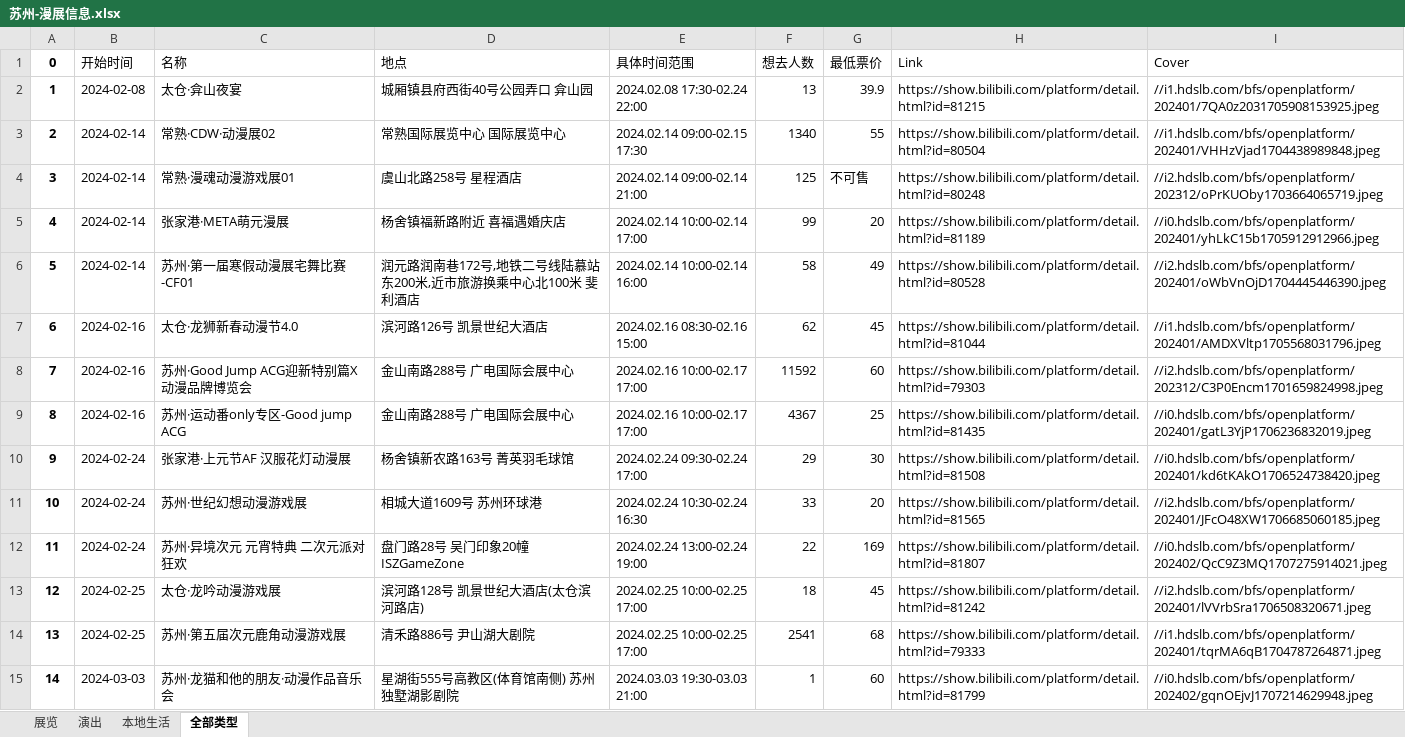
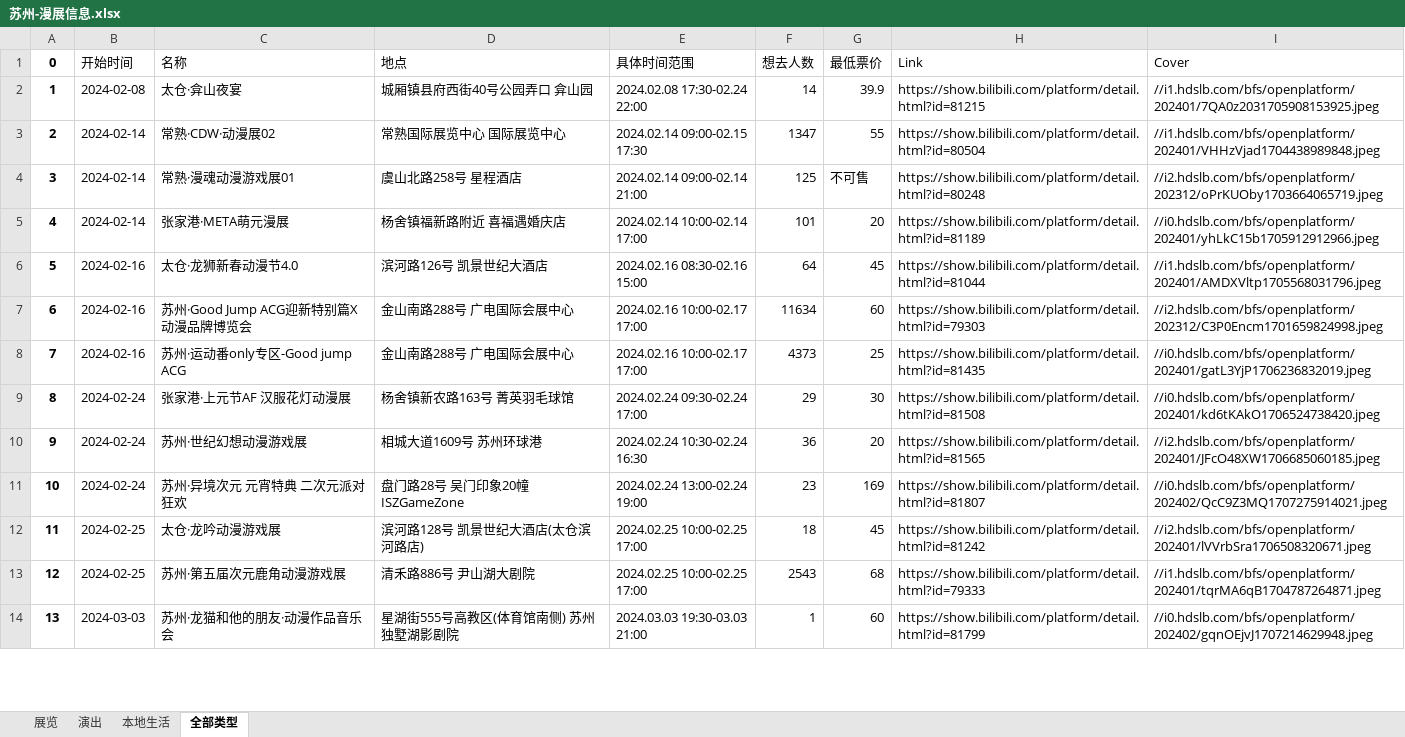
Before and after one commit to liuly0322/BilibiliAnimationExhibitionInformationCollection, an Excel workbook: 苏州-漫展信息.xlsx, sheet 全部类型, drawn as a sheet; only a part is shown; values as stored, in another font and other column widths than the file's, no borders; removed rows and columns are numbered as before the commit, all else as after; the diff covers the shown part only; the diff names each change by its address in the sheet, - before the commit and + after, or states it on an @@ line.

```diff
--- a/苏州-漫展信息.xlsx (sheet 全部类型)
+++ b/苏州-漫展信息.xlsx (sheet 全部类型)
-F2 (想去人数): 13
+F2 (想去人数): 14
-F3 (想去人数): 1340
+F3 (想去人数): 1347
-F5 (想去人数): 99
+F5 (想去人数): 101
-row 6: 5 | 2024-02-14 | 苏州·第一届寒假动漫展宅舞比赛-CF01 | 润元路润南巷172号,地铁二号线陆慕站东200米,近市旅游换乘中心北100米 斐利酒店 | 2024.02.14 10:00-02.14 16:00 | 58 | 49 | https://show.bilibili.com/platform/detail.html?id=80528 | //i2.hdslb.com/bfs/openplatform/202401/oWbVnOjD1704445446390.jpeg
@@ column A (0) renumbered between rows 6 and 18 @@
-F6 (想去人数): 62
+F6 (想去人数): 64
-F7 (想去人数): 11592
+F7 (想去人数): 11634
-F8 (想去人数): 4367
+F8 (想去人数): 4373
-F10 (想去人数): 33
+F10 (想去人数): 36
-F11 (想去人数): 22
+F11 (想去人数): 23
-F13 (想去人数): 2541
+F13 (想去人数): 2543
```
Also changed, not shown: 1 added row and 12 edited cells elsewhere in this sheet, sheet 展览, 上海-漫展信息.xlsx, 北京-漫展信息.xlsx, 16 other files.
